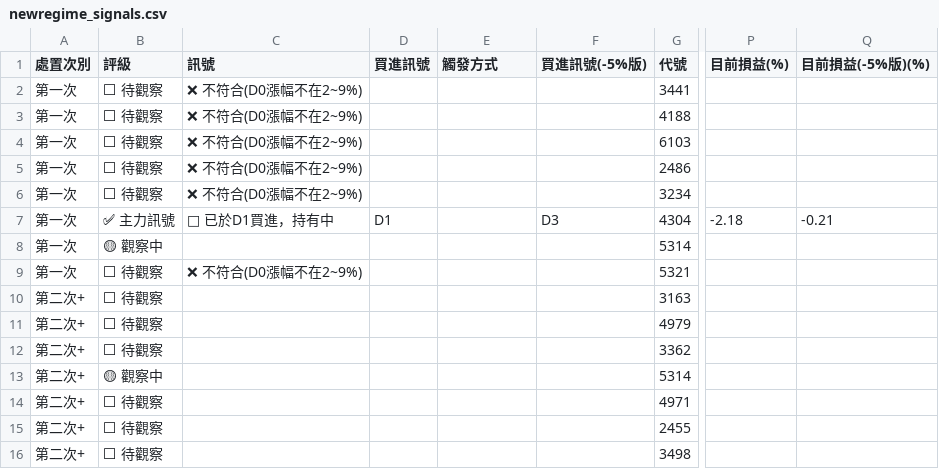
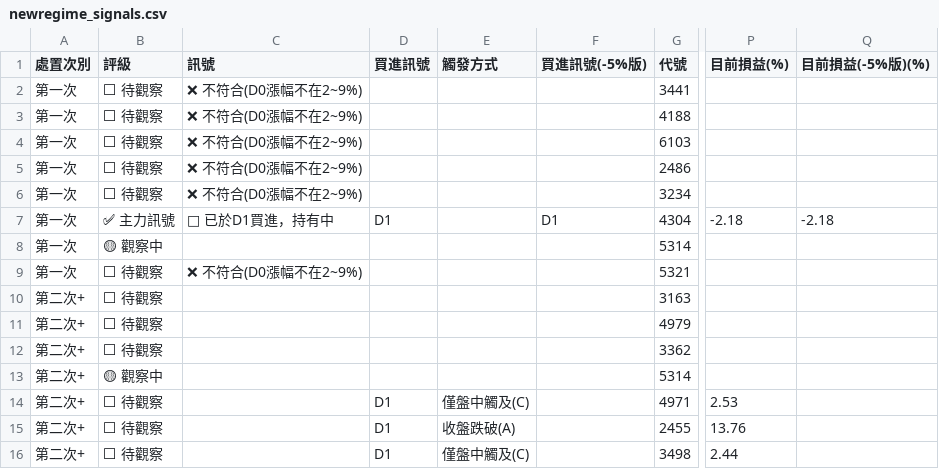
Before and after one commit to KevinYang515/disposal-signals, a CSV file: data/newregime_signals.csv, drawn as a sheet; only a part is shown, gaps mark what is left out; the diff names each change by its address in the sheet, - before the commit and + after, or states it on an @@ line.

```diff
--- a/data/newregime_signals.csv
+++ b/data/newregime_signals.csv
-F7 (買進訊號(-5%版)): D3
+F7 (買進訊號(-5%版)): D1
-Q7 (目前損益(-5%版)(%)): -0.21
+Q7 (目前損益(-5%版)(%)): -2.18
-D14:D16 (買進訊號): (empty)
+D14:D16 (買進訊號): D1
-E14 (觸發方式): (empty)
+E14 (觸發方式): 僅盤中觸及(C)
-P14 (目前損益(%)): (empty)
+P14 (目前損益(%)): 2.53
-E15 (觸發方式): (empty)
+E15 (觸發方式): 收盤跌破(A)
-P15 (目前損益(%)): (empty)
+P15 (目前損益(%)): 13.76
-E16 (觸發方式): (empty)
+E16 (觸發方式): 僅盤中觸及(C)
-P16 (目前損益(%)): (empty)
+P16 (目前損益(%)): 2.44
```
Also changed, not shown: data/newregime_history.csv, 3 other files.
